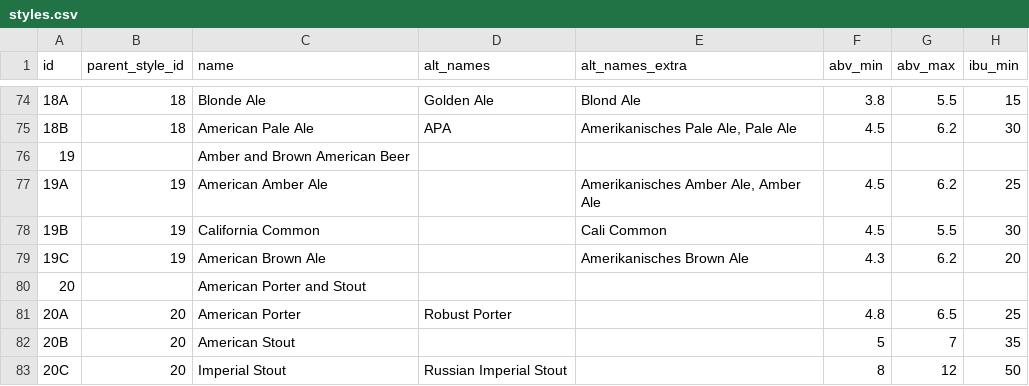
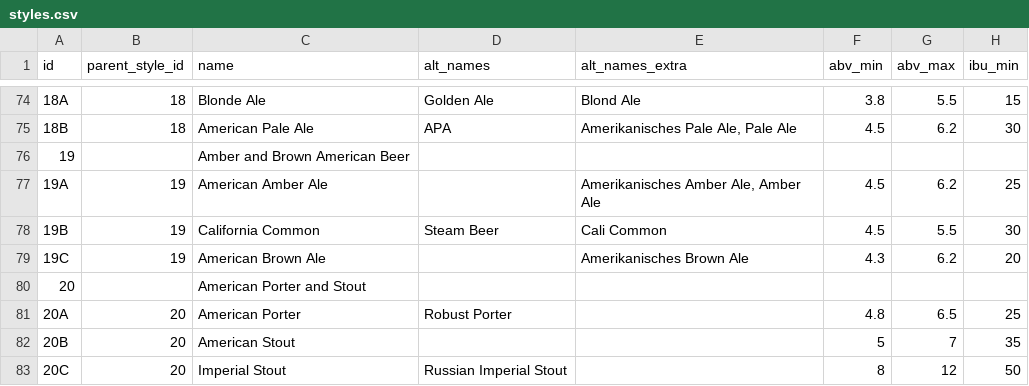
Before and after one commit to scheb/beer-analytics, a CSV file: recipe_db/data/styles.csv, drawn as a sheet; only a part is shown, gaps mark what is left out; the diff names each change by its address in the sheet, - before the commit and + after, or states it on an @@ line.

Commit message:
Update styles

```diff
--- a/recipe_db/data/styles.csv
+++ b/recipe_db/data/styles.csv
-D78 (alt_names): (empty)
+D78 (alt_names): Steam Beer
```
